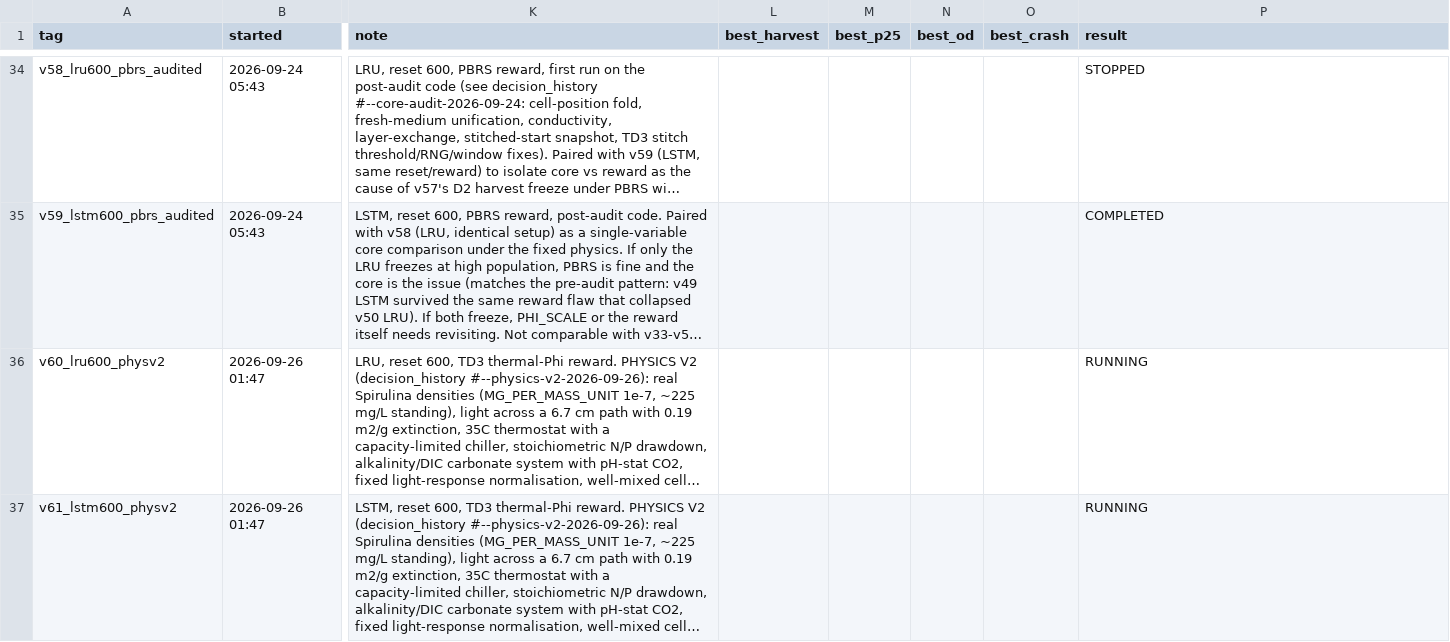
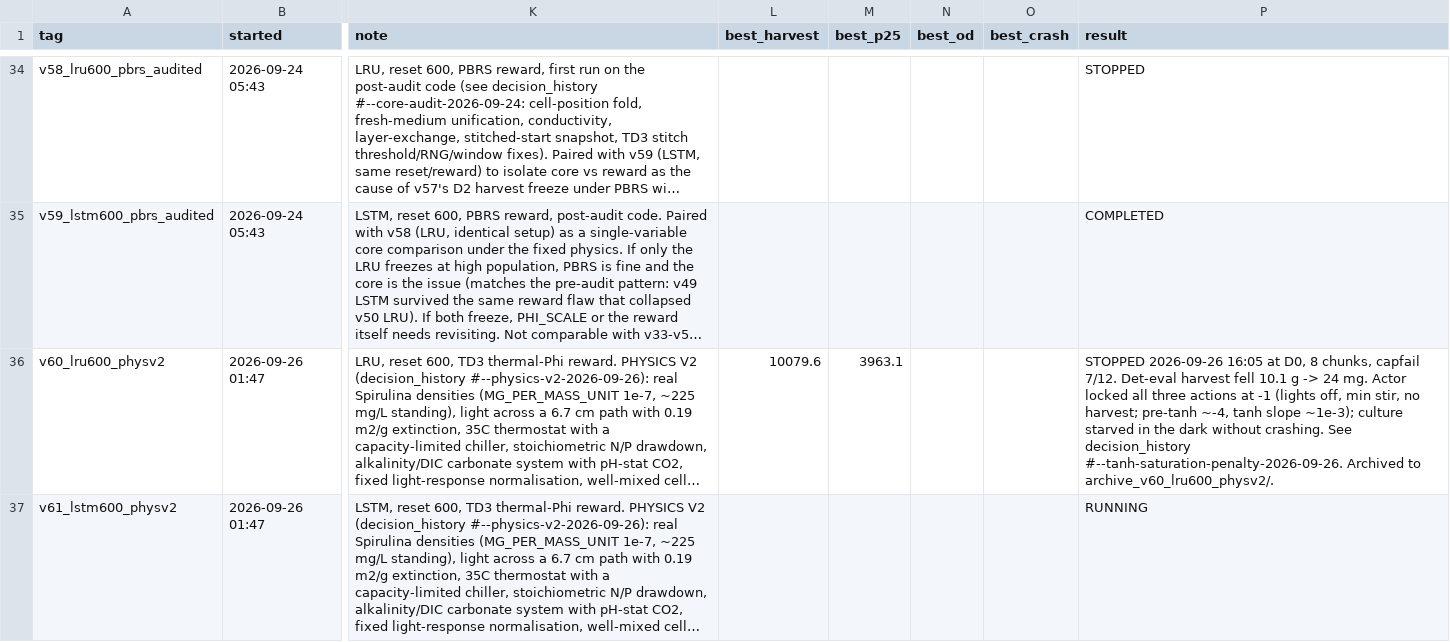
Before and after one commit to rajul-kk/spirulina-PBR-RL, a CSV file: PPO_IBM/model_data/runs_registry.csv, drawn as a sheet; only a part is shown, gaps mark what is left out; long unchanged cells end in …; the diff covers the shown part only; the diff names each change by its address in the sheet, - before the commit and + after, or states it on an @@ line.

Commit message:
Registry: stop v60 (lights-off saturation lock), start v62 LRU/600 with the saturation penalty

```diff
--- a/PPO_IBM/model_data/runs_registry.csv
+++ b/PPO_IBM/model_data/runs_registry.csv
-L36 (best_harvest): (empty)
+L36 (best_harvest): 10079.6
-M36 (best_p25): (empty)
+M36 (best_p25): 3963.1
-P36 (result): RUNNING
+P36 (result): STOPPED 2026-09-26 16:05 at D0, 8 chunks, capfail 7/12. Det-eval harvest fell 10.1 g -> 24 mg. Actor locked all three actions at -1 (lights off, min stir, no harvest; pre-tanh ~-4, tanh slope ~1e-3); culture starved in the dark without crashing. See decision_history #--tanh-saturation-penalty-2026-09-26. Archived to archive_v60_lru600_physv2/.
```
Also changed, not shown: 1 added row elsewhere in this file.
